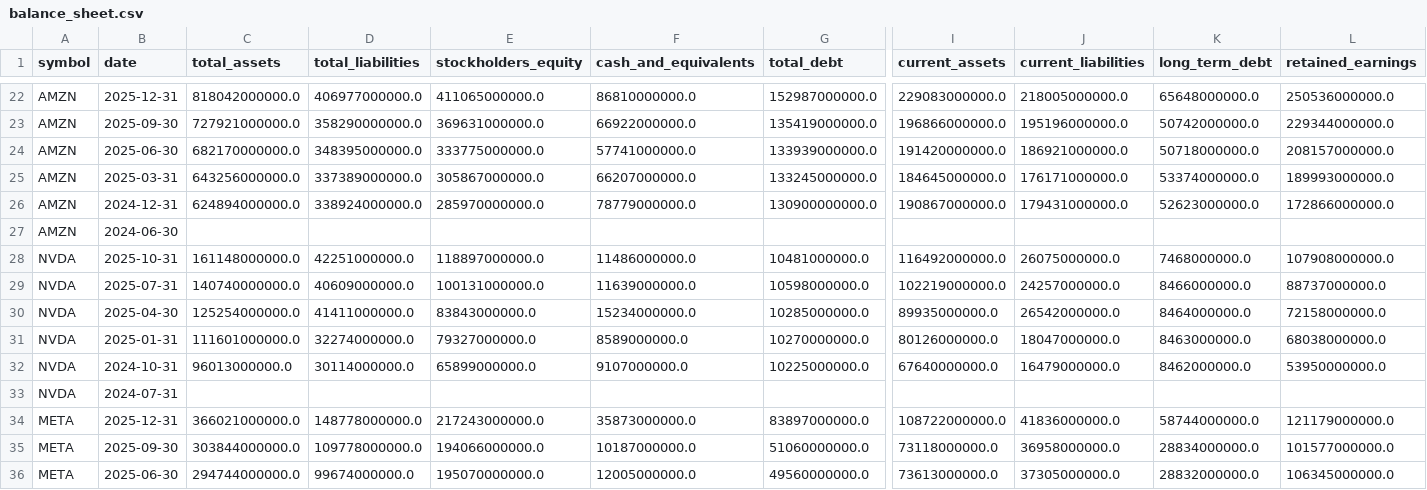
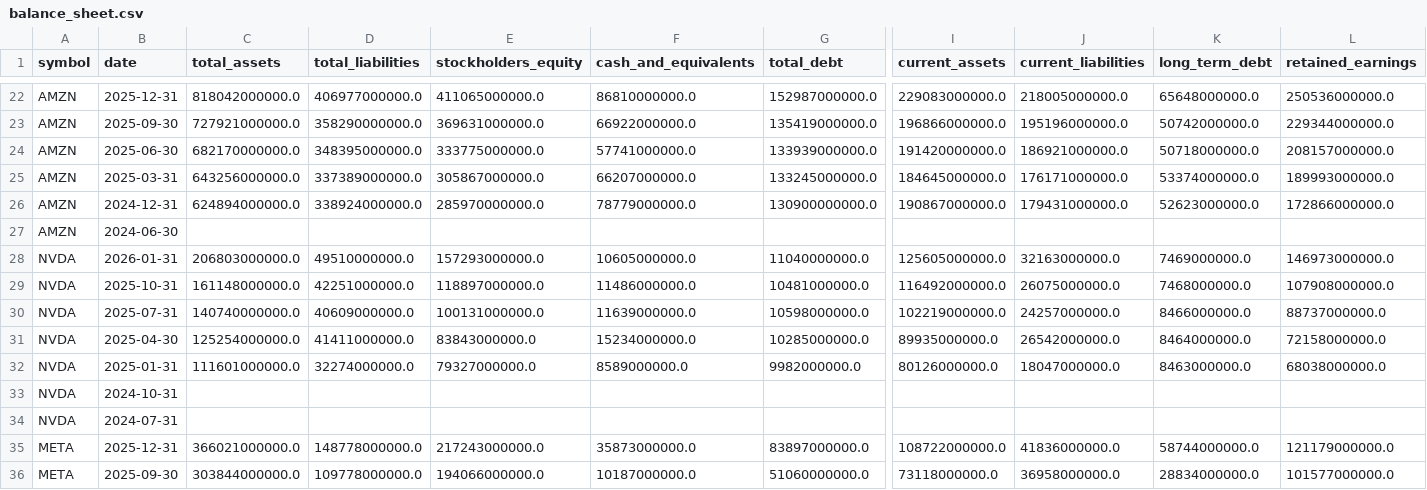
Before and after one commit to altonbot42/magnificent7-dashboard, a CSV file: data/csv/balance_sheet.csv, drawn as a sheet; only a part is shown, gaps mark what is left out; the shorter side is filled out with more unchanged rows; removed rows and columns are numbered as before the commit, all else as after; rows hold the shown columns only; the diff names each change by its address in the sheet, - before the commit and + after, or states it on an @@ line.

```diff
--- a/data/csv/balance_sheet.csv
+++ b/data/csv/balance_sheet.csv
+row 28: NVDA | 2026-01-31 | 206803000000.0 | 49510000000.0 | 157293000000.0 | 10605000000.0 | 11040000000.0 | 125605000000.0 | 32163000000.0 | 7469000000.0 | 146973000000.0
-G32 (total_debt): 10270000000.0
+G32 (total_debt): 9982000000.0
-row 32: NVDA | 2024-10-31 | 96013000000.0 | 30114000000.0 | 65899000000.0 | 9107000000.0 | 10225000000.0 | 67640000000.0 | 16479000000.0 | 8462000000.0 | 53950000000.0
+row 33: NVDA | 2024-10-31
```
Also changed, not shown: data/csv/income_statement.csv, data/csv/ratios.csv.
